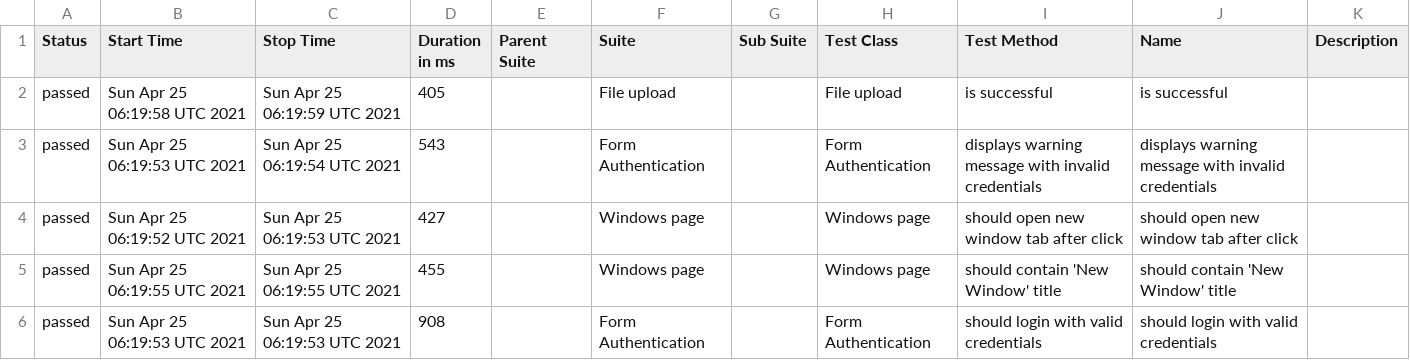
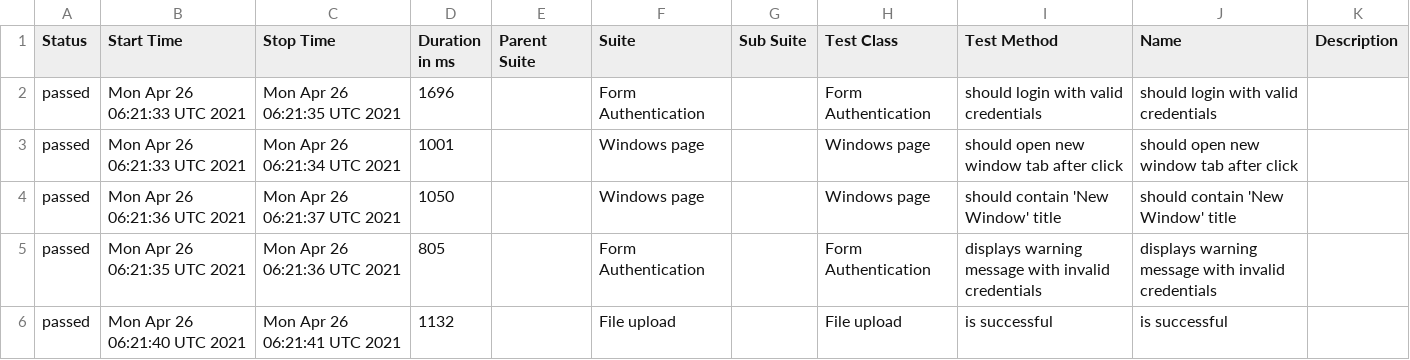
Before and after one commit to isandratskiy/webdriverio5-typescript-draft, a CSV file: data/suites.csv, drawn as a sheet.

```diff
--- a/data/suites.csv
+++ b/data/suites.csv
@@ -1,6 +1,6 @@
 "Status","Start Time","Stop Time","Duration in ms","Parent Suite","Suite","Sub Suite","Test Class","Test Method","Name","Description"
-"passed","Sun Apr 25 06:19:58 UTC 2021","Sun Apr 25 06:19:59 UTC 2021","405","","File upload","","File upload","is successful","is successful",""
-"passed","Sun Apr 25 06:19:53 UTC 2021","Sun Apr 25 06:19:54 UTC 2021","543","","Form Authentication","","Form Authentication","displays warning message with invalid credentials","displays warning message with invalid credentials",""
-"passed","Sun Apr 25 06:19:52 UTC 2021","Sun Apr 25 06:19:53 UTC 2021","427","","Windows page","","Windows page","should open new window tab after click","should open new window tab after click",""
-"passed","Sun Apr 25 06:19:55 UTC 2021","Sun Apr 25 06:19:55 UTC 2021","455","","Windows page","","Windows page","should contain 'New Window' title","should contain 'New Window' title",""
-"passed","Sun Apr 25 06:19:53 UTC 2021","Sun Apr 25 06:19:53 UTC 2021","908","","Form Authentication","","Form Authentication","should login with valid credentials","should login with valid credentials",""
+"passed","Mon Apr 26 06:21:33 UTC 2021","Mon Apr 26 06:21:35 UTC 2021","1696","","Form Authentication","","Form Authentication","should login with valid credentials","should login with valid credentials",""
+"passed","Mon Apr 26 06:21:33 UTC 2021","Mon Apr 26 06:21:34 UTC 2021","1001","","Windows page","","Windows page","should open new window tab after click","should open new window tab after click",""
+"passed","Mon Apr 26 06:21:36 UTC 2021","Mon Apr 26 06:21:37 UTC 2021","1050","","Windows page","","Windows page","should contain 'New Window' title","should contain 'New Window' title",""
+"passed","Mon Apr 26 06:21:35 UTC 2021","Mon Apr 26 06:21:36 UTC 2021","805","","Form Authentication","","Form Authentication","displays warning message with invalid credentials","displays warning message with invalid credentials",""
+"passed","Mon Apr 26 06:21:40 UTC 2021","Mon Apr 26 06:21:41 UTC 2021","1132","","File upload","","File upload","is successful","is successful",""
```
Also changed, not shown: 19 other files.
